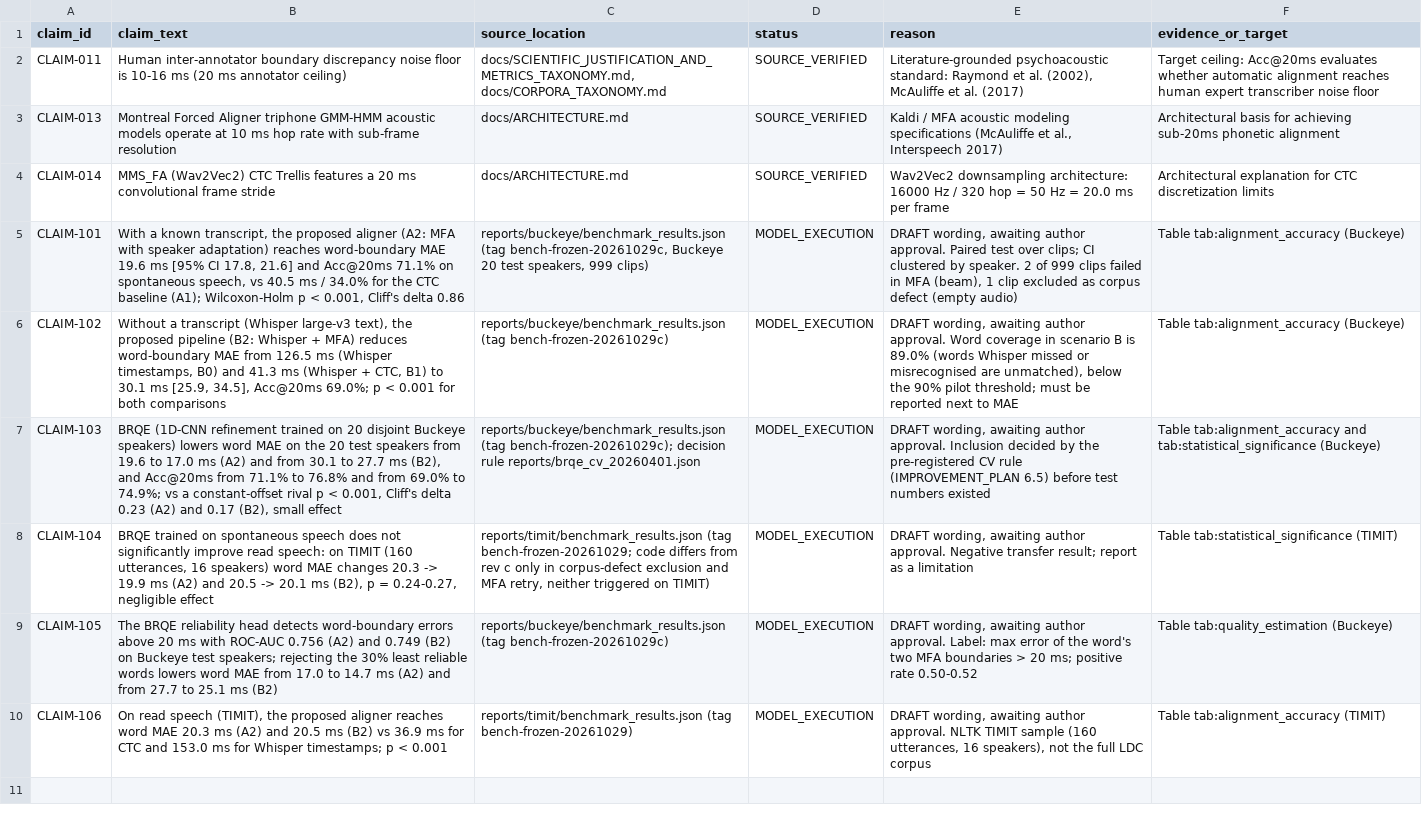
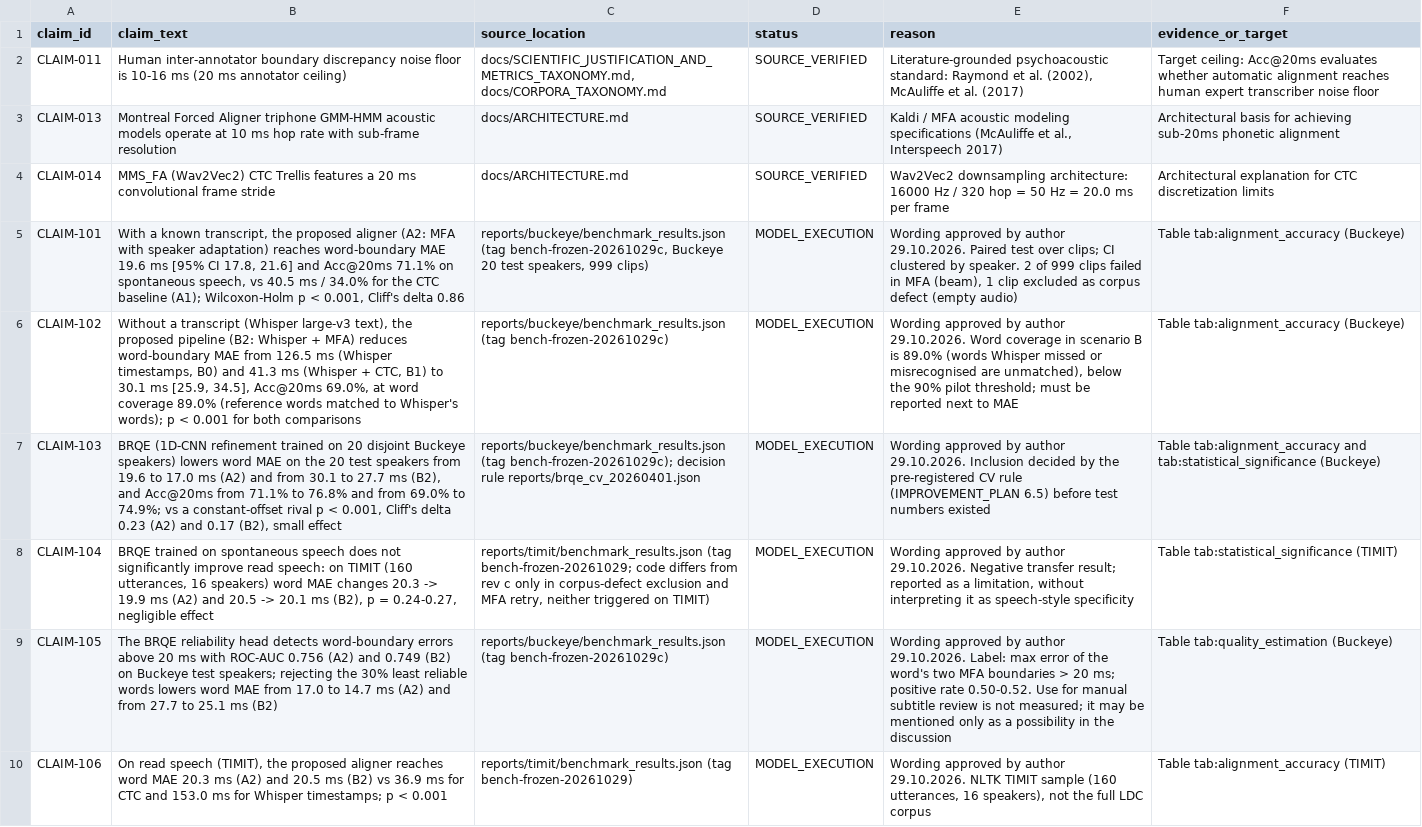
Before and after one commit to asqarnurym/local-subtitle-workbench, a CSV file: docs/CLAIM_LEDGER.csv, drawn as a sheet; the diff names each change by its address in the sheet, - before the commit and + after, or states it on an @@ line.

Commit message:
docs(claims): author approves CLAIM-101..106 wording

```diff
--- a/docs/CLAIM_LEDGER.csv
+++ b/docs/CLAIM_LEDGER.csv
-E5 (reason): DRAFT wording, awaiting author approval. Paired test…
+E5 (reason): Wording approved by author 29.10.2026. Paired test…
-B6 (claim_text): …34.5], Acc@20ms 69.0%; p <…
+B6 (claim_text): …34.5], Acc@20ms 69.0%, at word coverage 89.0% (reference words matched to Whisper's words); p <…
-E6 (reason): DRAFT wording, awaiting author approval. Word coverage…
+E6 (reason): Wording approved by author 29.10.2026. Word coverage…
-E7 (reason): DRAFT wording, awaiting author approval. Inclusion decided…
+E7 (reason): Wording approved by author 29.10.2026. Inclusion decided…
-E8 (reason): DRAFT wording, awaiting author approval. Negative transfer result; report as a limitation
+E8 (reason): Wording approved by author 29.10.2026. Negative transfer result; reported as a limitation, without interpreting it as speech-style specificity
-E9 (reason): DRAFT wording, awaiting author approval. Label: max error of the word's two MFA boundaries > 20 ms; positive rate 0.50-0.52
+E9 (reason): Wording approved by author 29.10.2026. Label: max error of the word's two MFA boundaries > 20 ms; positive rate 0.50-0.52. Use for manual subtitle review is not measured; it may be mentioned only as a possibility in the discussion
-E10 (reason): DRAFT wording, awaiting author approval. NLTK TIMIT…
+E10 (reason): Wording approved by author 29.10.2026. NLTK TIMIT…
```
Also changed, not shown: 1 other file.
